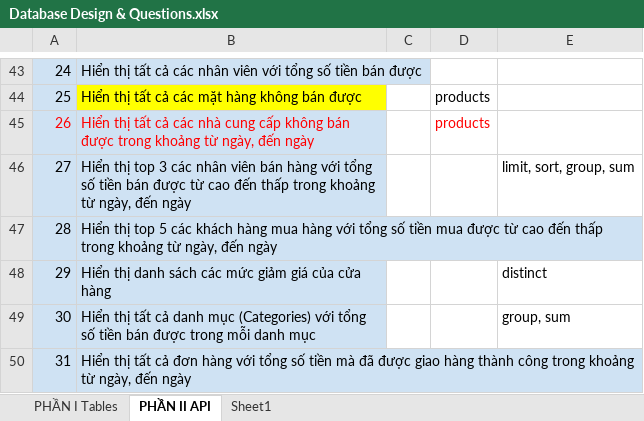
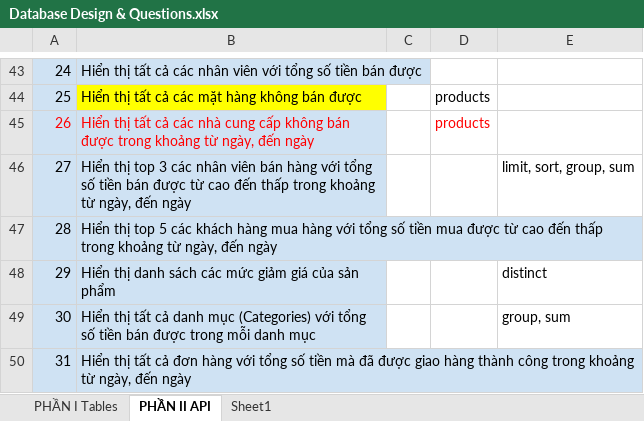
Before and after one commit to trinhphuongdesigner/batch-2-nodejs, an Excel workbook: Database Design & Questions.xlsx, sheet PHẦN II API, drawn as a sheet; only a part is shown, gaps mark what is left out; values as stored, in another font and other column widths than the file's, no borders; the diff names each change by its address in the sheet, - before the commit and + after, or states it on an @@ line.

```diff
--- a/Database Design & Questions.xlsx (sheet PHẦN II API)
+++ b/Database Design & Questions.xlsx (sheet PHẦN II API)
-B48: …giá của cửa hàng
+B48: …giá của sản phẩm
```
Also changed, not shown: 2 other files.
